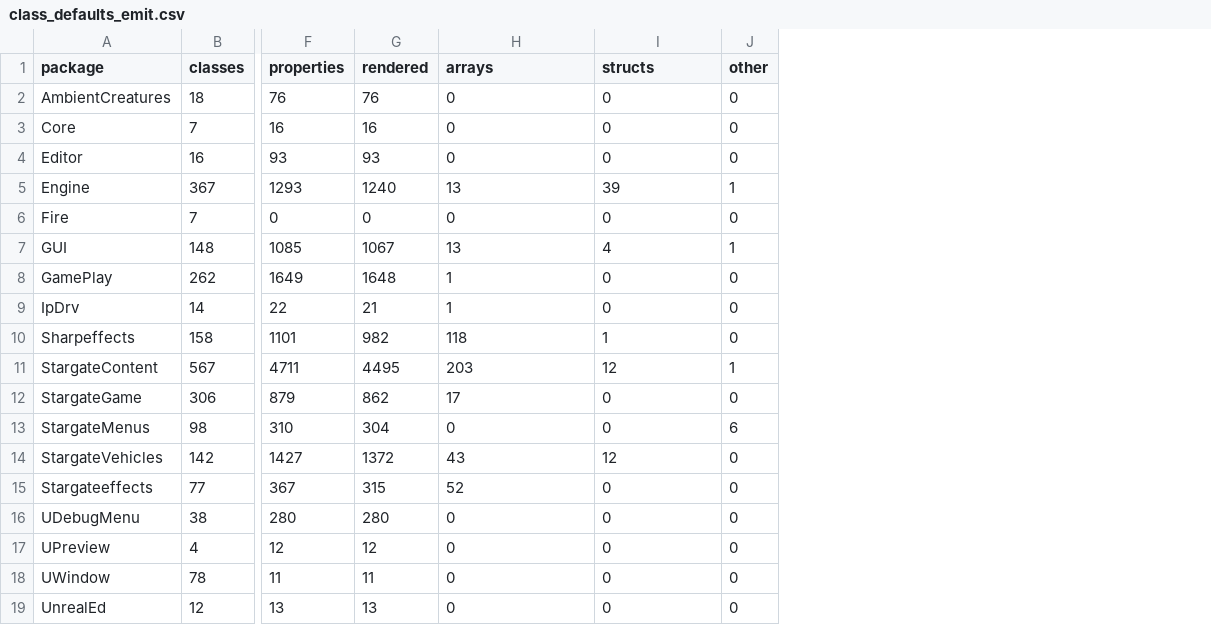
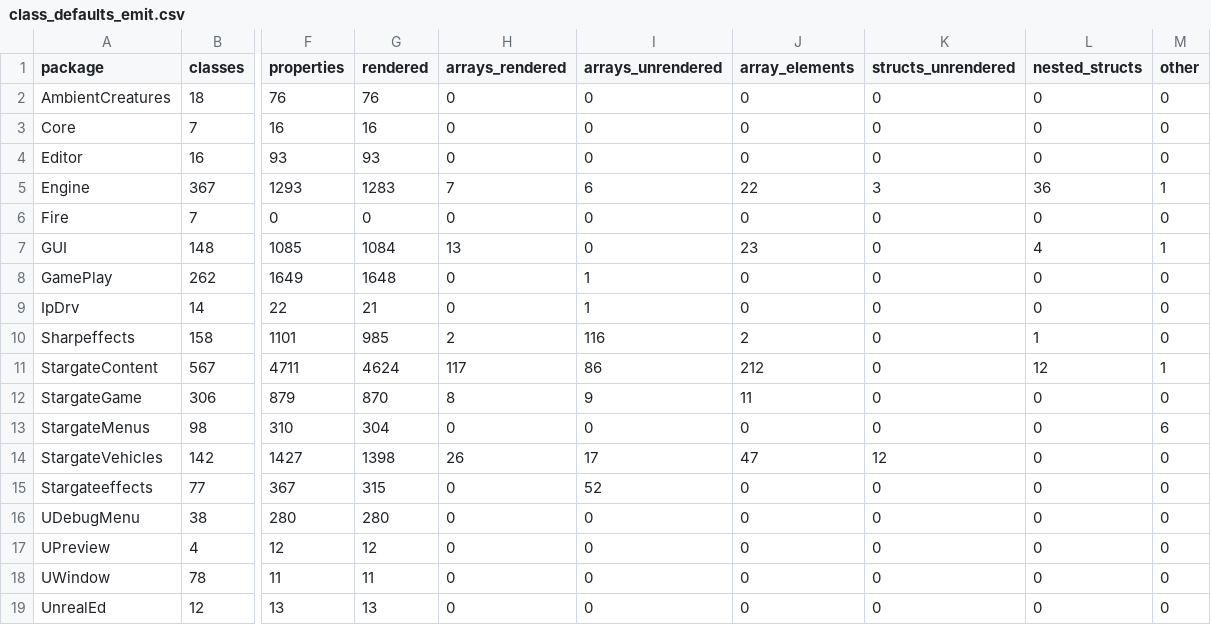
Before and after one commit to jkoehler11/stargate-alliance-decomp, a CSV file: inventory/class_defaults_emit.csv, drawn as a sheet; only a part is shown, gaps mark what is left out; addresses are those after the commit; the diff names each change by its address in the sheet, - before the commit and + after, or states it on an @@ line.

Commit message:
defaults-emit: array and struct values decode from UELib's defaults deserialiser
Rendering goes from 12,807 to 13,033 of 13,345 properties (97.7%): 173 array
properties (317 elements) and 53 nested structs.

- the spec was already vendored: tools/uelib/src/Core/Classes/UDefaultProperty.cs says an array is a
  compact-index count then that many *untagged* elements (width from the property's inner type, which
  inventory/class_properties.csv already names) and that a non-atomic struct is a nested tagged block
  terminated by None. The previous guess (a tag per element) parsed 66 of 555 and was wrong
- every array decode must tile its own value region exactly, so a wrong inner type refuses rather than
  emitting a short element: 173 decoded, 288 refused
- 270 of the 288 are editinline arrays (ParticleEmitter 189, RosterEntry 71, SGInteraction 6,
  SVehicleWheel 4): inline object instances per element, a stream this reader does not parse
- two quoting defects the arrays exposed: an element name with a space (bip01 Spine) and an element string
  were emitted raw; both now use the scalar quoting rule
- --merge cuts at the last defaultproperties head rather than a closing brace, because a rendered string can
  contain one; a second merge now reproduces the tree byte for byte
- artifact regenerated (byte-identical across runs), docs/CLASS_DEFAULTS.md rewritten around the reference
  layout, PLAN 3.5/3.6 updated; status row 95.97% -> 97.66%

Not claimed: the 270 inline-object arrays, the 18 arrays and 15 structs whose element type decodes in one
class and not another (counted per class, not explained), and nothing here has been through ucc.

```diff
--- a/inventory/class_defaults_emit.csv
+++ b/inventory/class_defaults_emit.csv
+column H (arrays_rendered), rows 2-19: 0 | 0 | 0 | 7 | 0 | 13 | 0 | 0 | 2 | 117 | 8 | 0 | 26 | 0 | 0 | 0 | 0 | 0
+column J (array_elements), rows 2-19: 0 | 0 | 0 | 22 | 0 | 23 | 0 | 0 | 2 | 212 | 11 | 0 | 47 | 0 | 0 | 0 | 0 | 0
+column K (structs_unrendered), rows 2-19: 0 | 0 | 0 | 3 | 0 | 0 | 0 | 0 | 0 | 0 | 0 | 0 | 12 | 0 | 0 | 0 | 0 | 0
-I1: arrays
+I1: arrays_unrendered
-L1: structs
+L1: nested_structs
-G5 (rendered): 1240
+G5 (rendered): 1283
-I5 (arrays_unrendered): 13
+I5 (arrays_unrendered): 6
-L5 (nested_structs): 39
+L5 (nested_structs): 36
-G7 (rendered): 1067
+G7 (rendered): 1084
-I7 (arrays_unrendered): 13
+I7 (arrays_unrendered): 0
-G10 (rendered): 982
+G10 (rendered): 985
-I10 (arrays_unrendered): 118
+I10 (arrays_unrendered): 116
-G11 (rendered): 4495
+G11 (rendered): 4624
-I11 (arrays_unrendered): 203
+I11 (arrays_unrendered): 86
-G12 (rendered): 862
+G12 (rendered): 870
-I12 (arrays_unrendered): 17
+I12 (arrays_unrendered): 9
-G14 (rendered): 1372
+G14 (rendered): 1398
-I14 (arrays_unrendered): 43
+I14 (arrays_unrendered): 17
-L14 (nested_structs): 12
+L14 (nested_structs): 0
```
Also changed, not shown: 7 other files.
